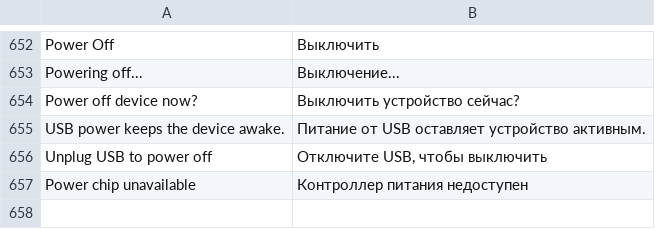
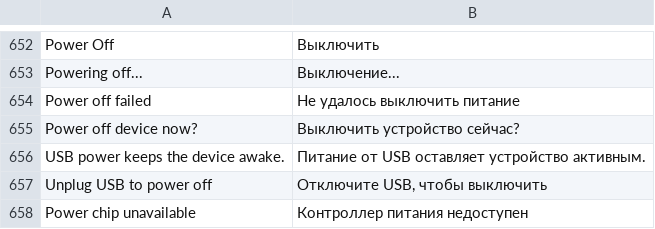
Before and after one commit to manmuqingshan/trail-mate, a TSV file: packs/europe-cyrillic-ext/locales/ru/strings.tsv, drawn as a sheet; only a part is shown, gaps mark what is left out.

Commit message:
Make pager power off failure explicit

```diff
--- a/packs/europe-cyrillic-ext/locales/ru/strings.tsv
+++ b/packs/europe-cyrillic-ext/locales/ru/strings.tsv
@@ -653,2 +653,3 @@ Power Off	Выключить
 Powering off...	Выключение...
+Power off failed	Не удалось выключить питание
 Power off device now?	Выключить устройство сейчас?
```
Also changed, not shown: packs/ar/locales/ar/strings.tsv, packs/europe-latin-ext/locales/de/strings.tsv, 19 other files.
